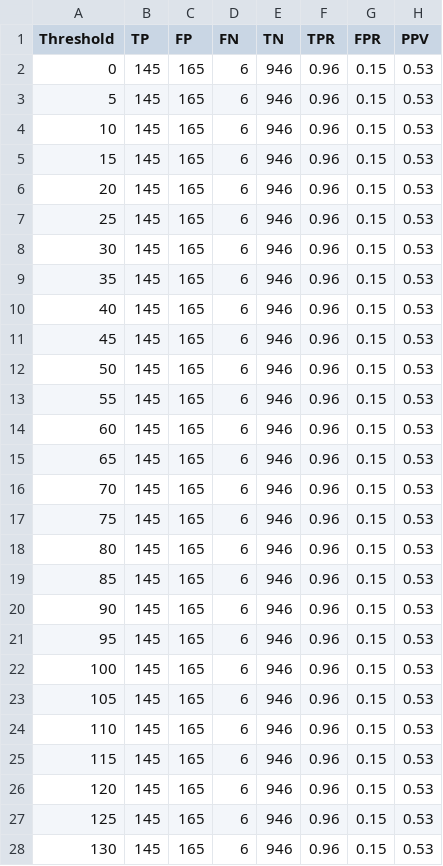
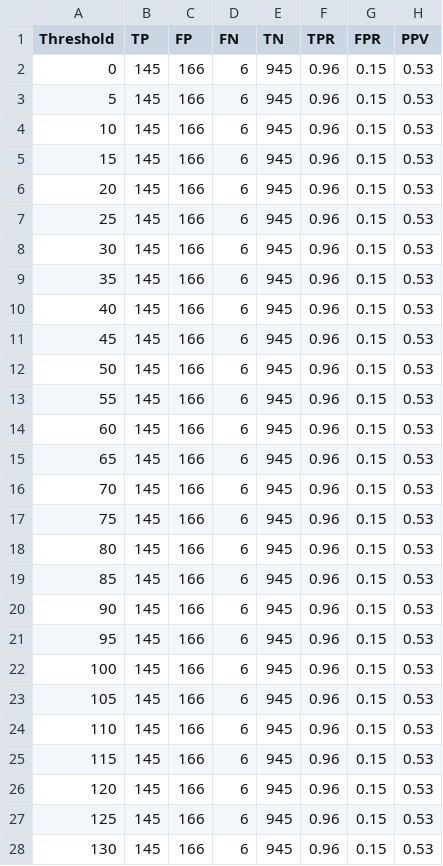
Before and after one commit to RorroRojas3/computer-vision, a CSV file: lab3/report/Truth Table.csv (was lab3/Truth Table.csv), drawn as a sheet; only a part is shown; the diff covers the shown part only.

```diff
--- a/lab3/Truth Table.csv
+++ b/lab3/report/Truth Table.csv
@@ -1,28 +1,28 @@
 Threshold,TP,FP,FN,TN,TPR,FPR,PPV
-0,145,165,6,946,0.96,0.15,0.53
-5,145,165,6,946,0.96,0.15,0.53
-10,145,165,6,946,0.96,0.15,0.53
-15,145,165,6,946,0.96,0.15,0.53
-20,145,165,6,946,0.96,0.15,0.53
-25,145,165,6,946,0.96,0.15,0.53
-30,145,165,6,946,0.96,0.15,0.53
-35,145,165,6,946,0.96,0.15,0.53
-40,145,165,6,946,0.96,0.15,0.53
-45,145,165,6,946,0.96,0.15,0.53
-50,145,165,6,946,0.96,0.15,0.53
-55,145,165,6,946,0.96,0.15,0.53
-60,145,165,6,946,0.96,0.15,0.53
-65,145,165,6,946,0.96,0.15,0.53
-70,145,165,6,946,0.96,0.15,0.53
-75,145,165,6,946,0.96,0.15,0.53
-80,145,165,6,946,0.96,0.15,0.53
-85,145,165,6,946,0.96,0.15,0.53
-90,145,165,6,946,0.96,0.15,0.53
-95,145,165,6,946,0.96,0.15,0.53
-100,145,165,6,946,0.96,0.15,0.53
-105,145,165,6,946,0.96,0.15,0.53
-110,145,165,6,946,0.96,0.15,0.53
-115,145,165,6,946,0.96,0.15,0.53
-120,145,165,6,946,0.96,0.15,0.53
-125,145,165,6,946,0.96,0.15,0.53
-130,145,165,6,946,0.96,0.15,0.53
+0,145,166,6,945,0.96,0.15,0.53
+5,145,166,6,945,0.96,0.15,0.53
+10,145,166,6,945,0.96,0.15,0.53
+15,145,166,6,945,0.96,0.15,0.53
+20,145,166,6,945,0.96,0.15,0.53
+25,145,166,6,945,0.96,0.15,0.53
+30,145,166,6,945,0.96,0.15,0.53
+35,145,166,6,945,0.96,0.15,0.53
+40,145,166,6,945,0.96,0.15,0.53
+45,145,166,6,945,0.96,0.15,0.53
+50,145,166,6,945,0.96,0.15,0.53
+55,145,166,6,945,0.96,0.15,0.53
+60,145,166,6,945,0.96,0.15,0.53
+65,145,166,6,945,0.96,0.15,0.53
+70,145,166,6,945,0.96,0.15,0.53
+75,145,166,6,945,0.96,0.15,0.53
+80,145,166,6,945,0.96,0.15,0.53
+85,145,166,6,945,0.96,0.15,0.53
+90,145,166,6,945,0.96,0.15,0.53
+95,145,166,6,945,0.96,0.15,0.53
+100,145,166,6,945,0.96,0.15,0.53
+105,145,166,6,945,0.96,0.15,0.53
+110,145,166,6,945,0.96,0.15,0.53
+115,145,166,6,945,0.96,0.15,0.53
+120,145,166,6,945,0.96,0.15,0.53
+125,145,166,6,945,0.96,0.15,0.53
+130,145,166,6,945,0.96,0.15,0.53
```
Also changed, not shown: 17 edited cells elsewhere in this file, 37 other files.
